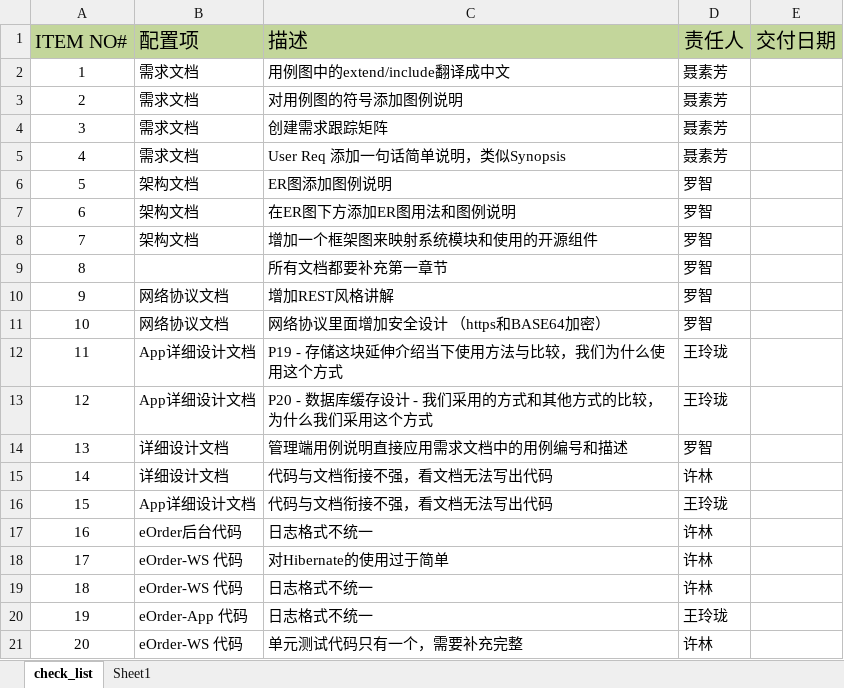
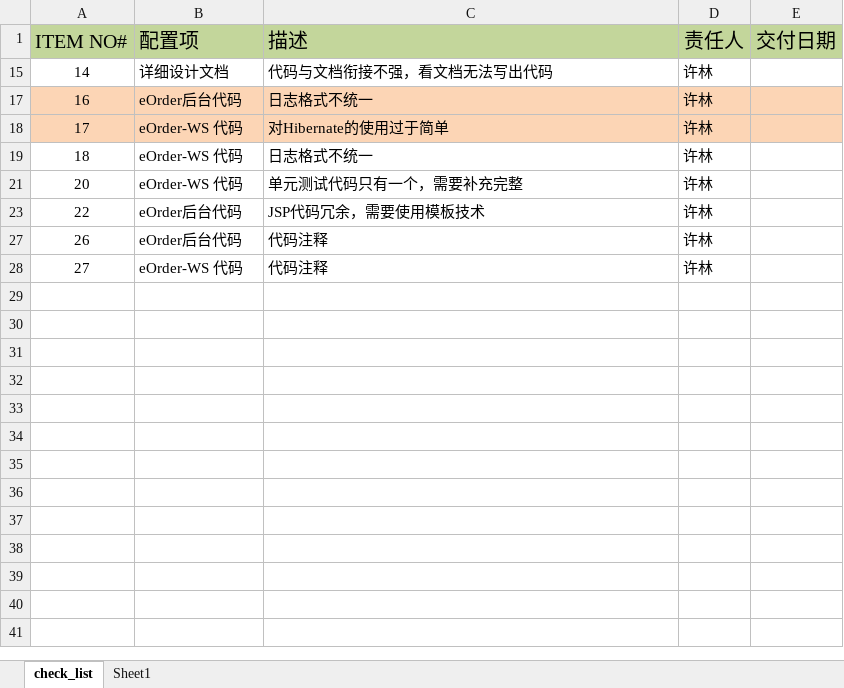
Before and after one commit to aaronluo/cuoxiazi, an Excel workbook: 01_doc/wpr_log/refine_checklist.xlsx, sheet check_list, drawn as a sheet; only a part is shown; the shorter side is filled out with more unchanged rows; values as stored, in another font and other column widths than the file's, no borders; the diff covers the shown part only; the diff names each change by its address in the sheet, - before the commit and + after, or states it on an @@ line.

```diff
--- a/01_doc/wpr_log/refine_checklist.xlsx (sheet check_list)
+++ b/01_doc/wpr_log/refine_checklist.xlsx (sheet check_list)
@@ row 2 hidden: 1 | 需求文档 | 用例图中的extend/include翻译成中文 | 聂素芳 @@
@@ row 3 hidden: 2 | 需求文档 | 对用例图的符号添加图例说明 | 聂素芳 @@
@@ row 4 hidden: 3 | 需求文档 | 创建需求跟踪矩阵 | 聂素芳 @@
@@ row 5 hidden: 4 | 需求文档 | User Req 添加一句话简单说明，类似Synopsis | 聂素芳 @@
@@ row 6 hidden: 5 | 架构文档 | ER图添加图例说明 | 罗智 @@
@@ row 7 hidden: 6 | 架构文档 | 在ER图下方添加ER图用法和图例说明 | 罗智 @@
@@ row 8 hidden: 7 | 架构文档 | 增加一个框架图来映射系统模块和使用的开源组件 | 罗智 @@
@@ row 9 hidden: 8 |  | 所有文档都要补充第一章节 | 罗智 @@
@@ row 10 hidden: 9 | 网络协议文档 | 增加REST风格讲解 | 罗智 @@
@@ row 11 hidden: 10 | 网络协议文档 | 网络协议里面增加安全设计 （https和BASE64加密） | 罗智 @@
@@ row 12 hidden: 11 | App详细设计文档 | P19 - 存储这块延伸介绍当下使用方法与比较，我们为什么使用这个方式 | 王玲珑 @@
@@ row 13 hidden: 12 | App详细设计文档 | P20 - 数据库缓存设计 - 我们采用的方式和其他方式的比较，为什么我们采用这个方式 | 王玲珑 @@
@@ row 14 hidden: 13 | 详细设计文档 | 管理端用例说明直接应用需求文档中的用例编号和描述 | 罗智 @@
@@ row 16 hidden: 15 | App详细设计文档 | 代码与文档衔接不强，看文档无法写出代码 | 王玲珑 @@
-A17:E18 fill: none
+A17:E18 fill: #FCD5B5
@@ row 20 hidden: 19 | eOrder-App 代码 | 日志格式不统一 | 王玲珑 @@
```
Also changed, not shown: 5 hidden or unhidden rows elsewhere in this sheet, 2 other files.
